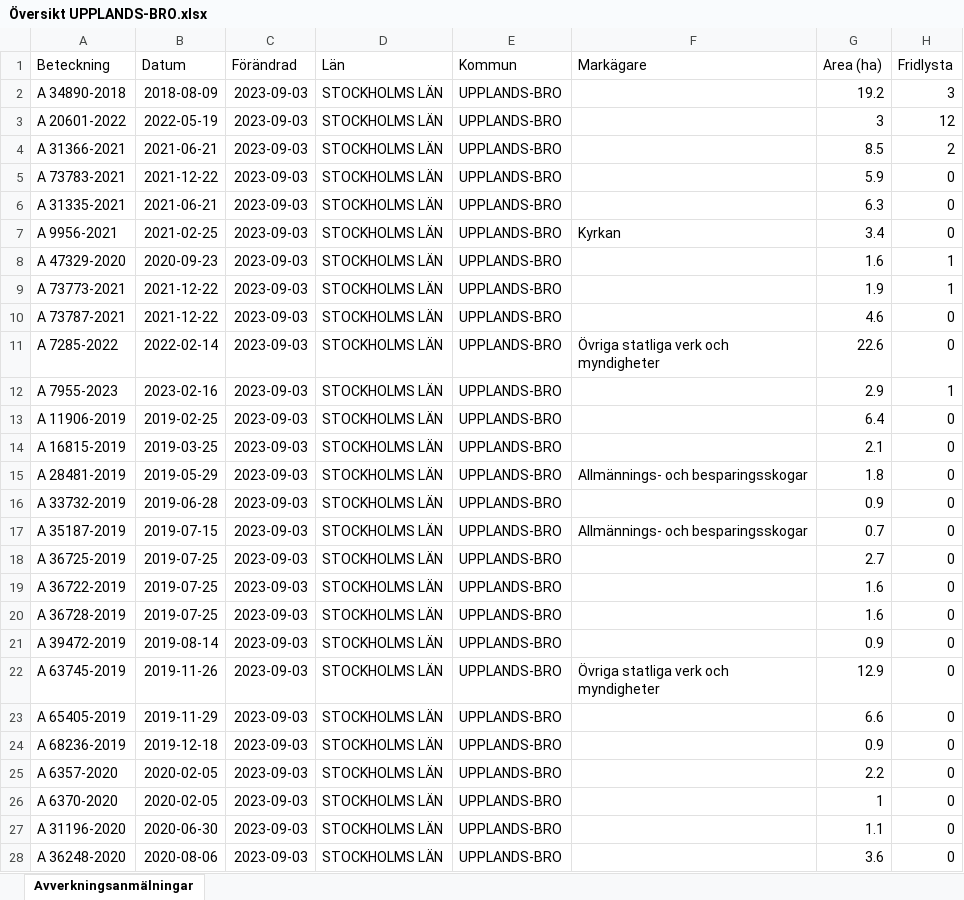
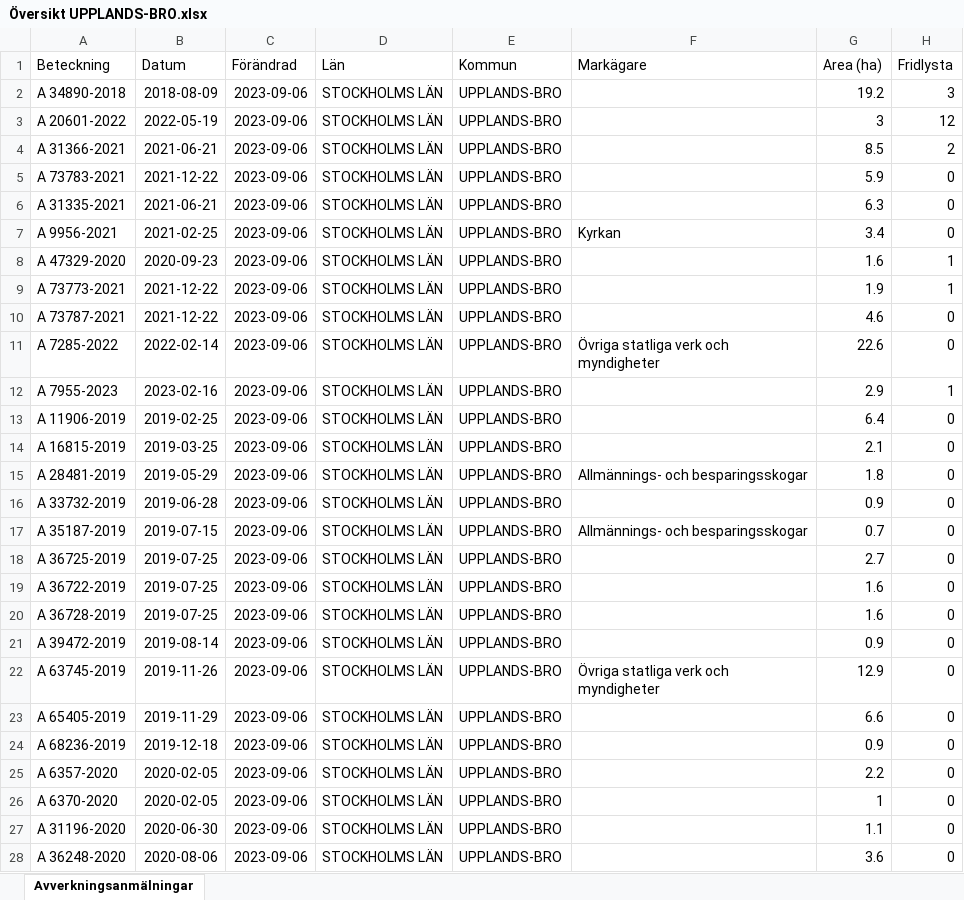
Before and after one commit to klasma/Logging_UPPLANDS-BRO, an Excel workbook: Översikt UPPLANDS-BRO.xlsx, sheet Avverkningsanmälningar, drawn as a sheet; only a part is shown; values as stored, in another font and other column widths than the file's, no borders; the diff covers the shown part only; the diff names each change by its address in the sheet, - before the commit and + after, or states it on an @@ line.

```diff
--- a/Översikt UPPLANDS-BRO.xlsx (sheet Avverkningsanmälningar)
+++ b/Översikt UPPLANDS-BRO.xlsx (sheet Avverkningsanmälningar)
-C2:C28 (Förändrad): 2023-09-03
+C2:C28 (Förändrad): 2023-09-06
```
Also changed, not shown: 61 edited cells elsewhere in this sheet, artfynd/A 20601-2022.xlsx, artfynd/A 31335-2021.xlsx, 53 other files.
